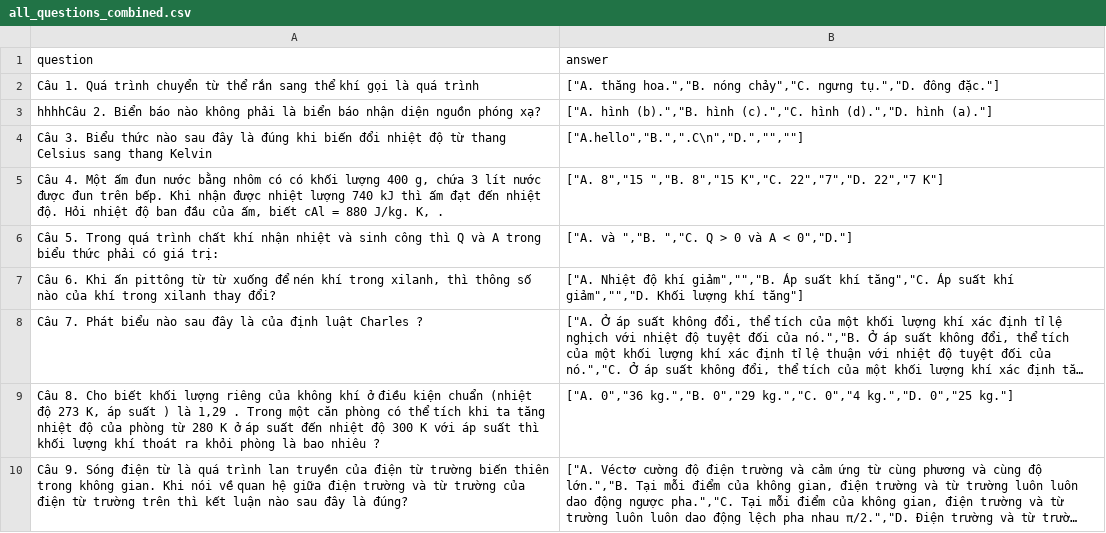
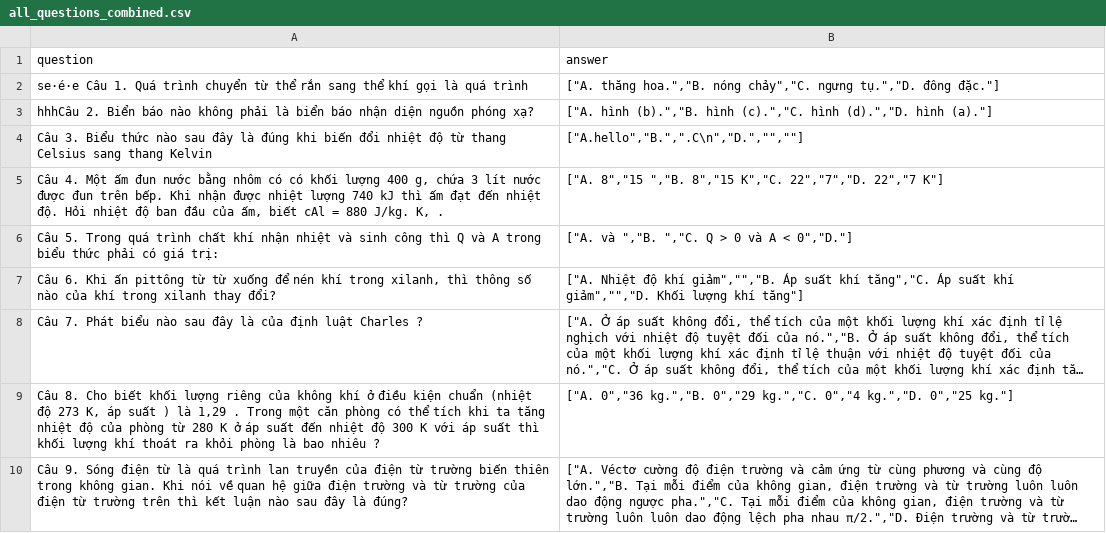
Before and after one commit to nguyenvietkhiemm/datn, a CSV file: data/uploads/csv/all_questions_combined.csv, drawn as a sheet; only a part is shown; long unchanged cells end in ….

```diff
--- a/data/uploads/csv/all_questions_combined.csv
+++ b/data/uploads/csv/all_questions_combined.csv
@@ -1,4 +1,4 @@
 question,answer
-Câu 1. Quá trình chuyển từ thể rắn sang thể khí gọi là quá trình,"[""A. thăng hoa."",""B. nóng chảy"",""C. ngưng tụ."",""D. đông đặc.""]"
-hhhhCâu 2. Biển báo nào không phải là biển báo nhận diện nguồn phóng xạ?,"[""A. hình (b)."",""B. hình (c)."",""C. hình (d)."",""D. hình (a).""]"
+se·é·e Câu 1. Quá trình chuyển từ thể rắn sang thể khí gọi là quá trình,"[""A. thăng hoa."",""B. nóng chảy"",""C. ngưng tụ."",""D. đông đặc.""]"
+hhhCâu 2. Biển báo nào không phải là biển báo nhận diện nguồn phóng xạ?,"[""A. hình (b)."",""B. hình (c)."",""C. hình (d)."",""D. hình (a).""]"
 Câu 3. Biểu thức nào sau đây là đúng khi biến đổi nhiệt độ từ thang Celsius sang thang Kelvin,"[""A.hello"",""B."","".C\n"",""D."","""",""""]"
```
Also changed, not shown: data/final/all_questions_combined.csv, 4 other files.
